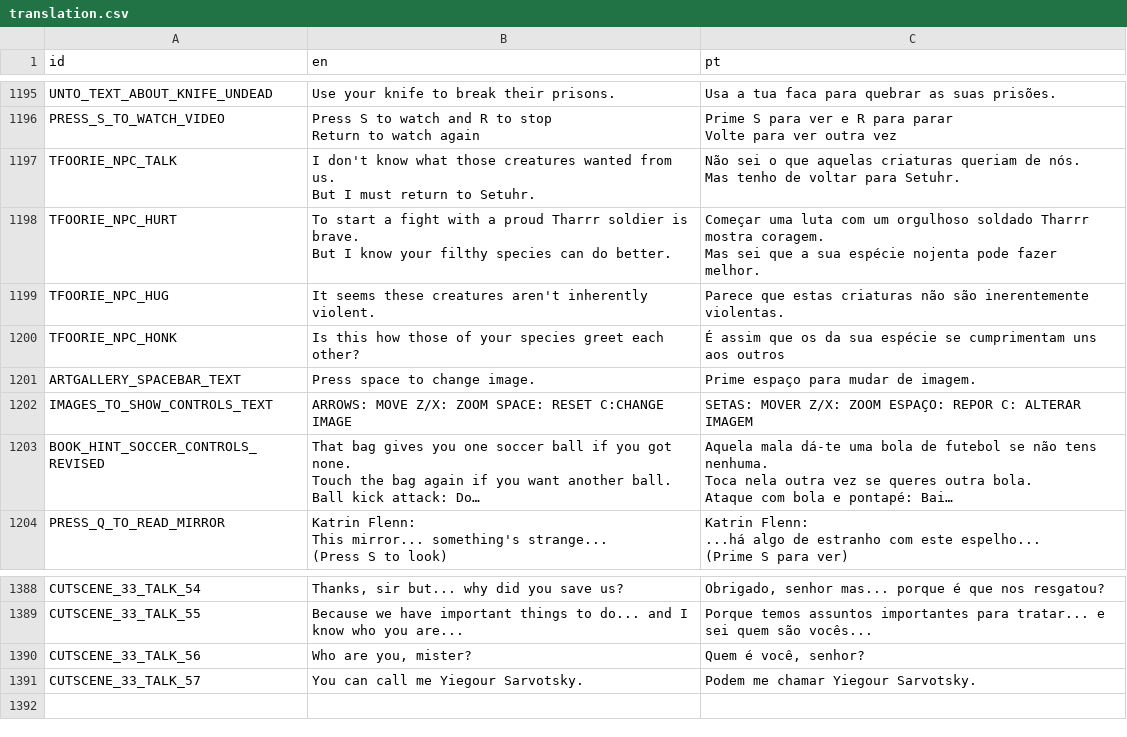
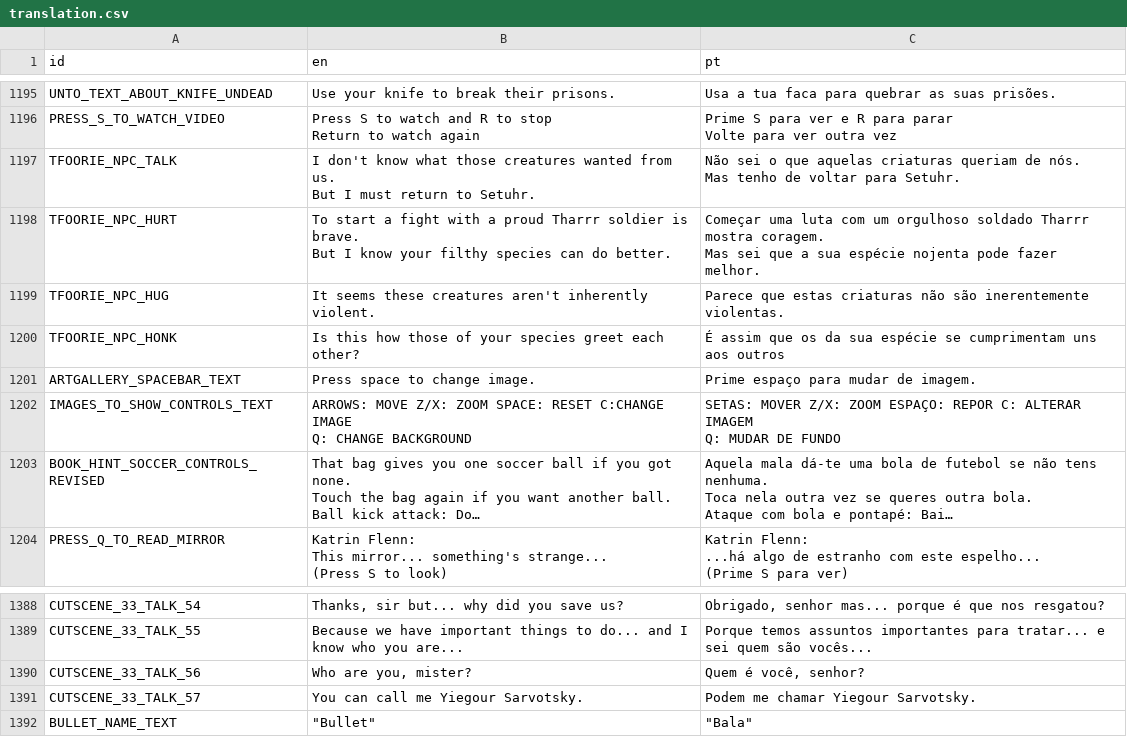
Before and after one commit to EyeBallTank/PROJECT-NORTUBEL-main-ish, a CSV file: assets/localization/translation.csv, drawn as a sheet; only a part is shown, gaps mark what is left out; long unchanged cells end in …; ↵ is a line break in a cell; the diff names each change by its address in the sheet, - before the commit and + after, or states it on an @@ line.

```diff
--- a/assets/localization/translation.csv
+++ b/assets/localization/translation.csv
-B1202 (en): …C:CHANGE IMAGE
+B1202 (en): …C:CHANGE IMAGE ↵ Q: CHANGE BACKGROUND
-C1202 (pt): …ALTERAR IMAGEM
+C1202 (pt): …ALTERAR IMAGEM ↵ Q: MUDAR DE FUNDO
+row 1392: BULLET_NAME_TEXT | "Bullet" | "Bala"
```
Also changed, not shown: 8 other files.
